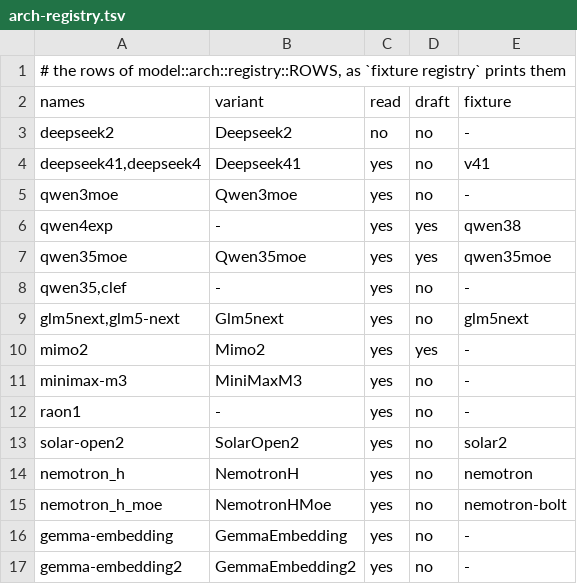
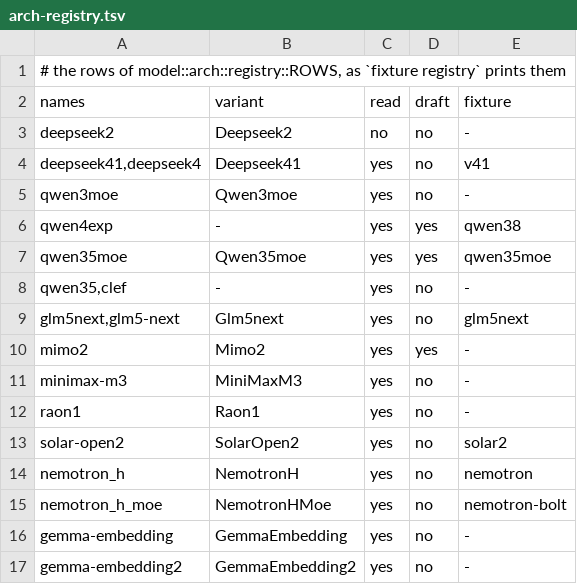
Before and after one commit to Burntgogi/bloomery, a TSV file: tools/arch-registry.tsv, drawn as a sheet.

```diff
--- a/tools/arch-registry.tsv
+++ b/tools/arch-registry.tsv
@@ -11,3 +11,3 @@ mimo2	Mimo2	yes	yes	-
 minimax-m3	MiniMaxM3	yes	no	-
-raon1	-	yes	no	-
+raon1	Raon1	yes	no	-
 solar-open2	SolarOpen2	yes	no	solar2
```
Also changed, not shown: tools/model-tax.tsv, 19 other files.
